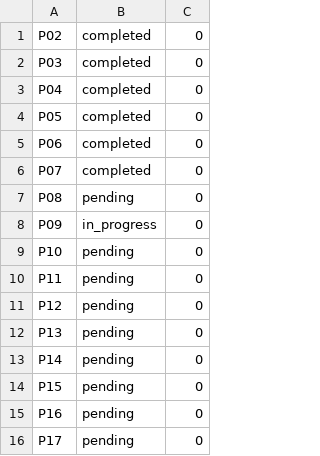
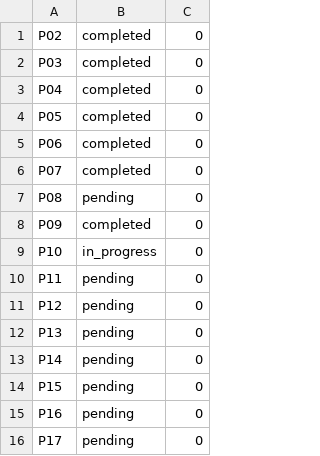
Before and after one commit to reills/bach, a TSV file: .task_runner_state.tsv, drawn as a sheet; only a part is shown.

```diff
--- a/.task_runner_state.tsv
+++ b/.task_runner_state.tsv
@@ -7,4 +7,4 @@ P07	completed	0
 P08	pending	0
-P09	in_progress	0
-P10	pending	0
+P09	completed	0
+P10	in_progress	0
 P11	pending	0
```
Also changed, not shown: 7 other files.
